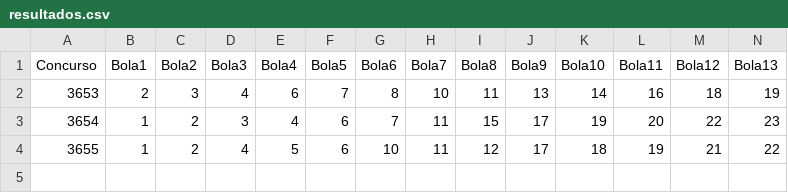
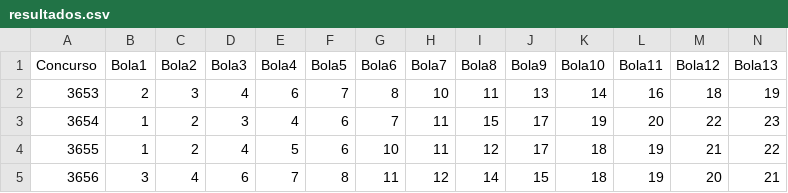
Before and after one commit to DanielOliveira-Gh/analyzer, a CSV file: resultados.csv, drawn as a sheet; only a part is shown; rows hold the shown columns only; the diff names each change by its address in the sheet, - before the commit and + after, or states it on an @@ line.

Commit message:
feat: adicionar atuablização automática de resultados CSV da lotofácil pela API da Caixa

```diff
--- a/resultados.csv
+++ b/resultados.csv
+row 5: 3656 | 3 | 4 | 6 | 7 | 8 | 11 | 12 | 14 | 15 | 18 | 19 | 20 | 21
```
Also changed, not shown: 3 other files.
